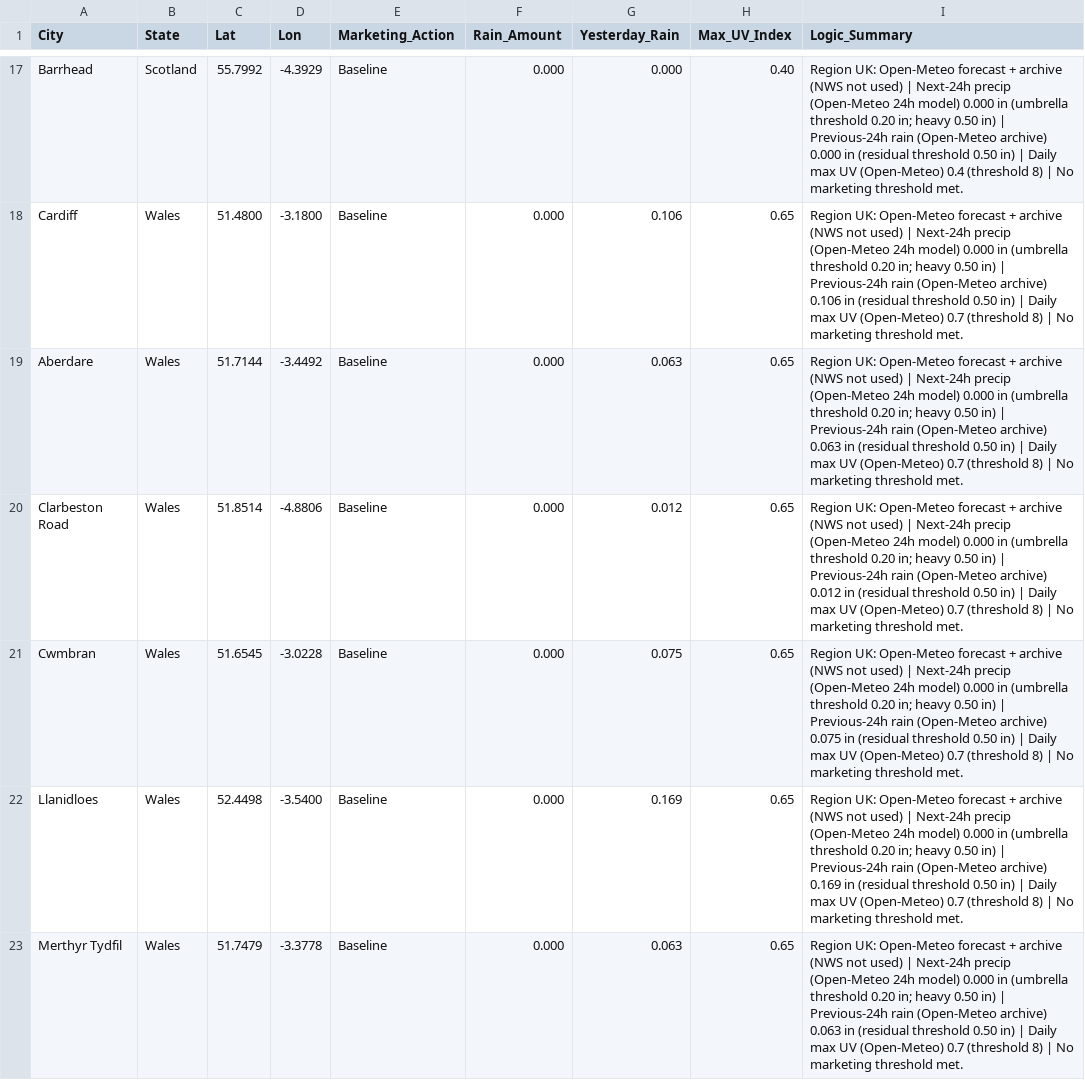
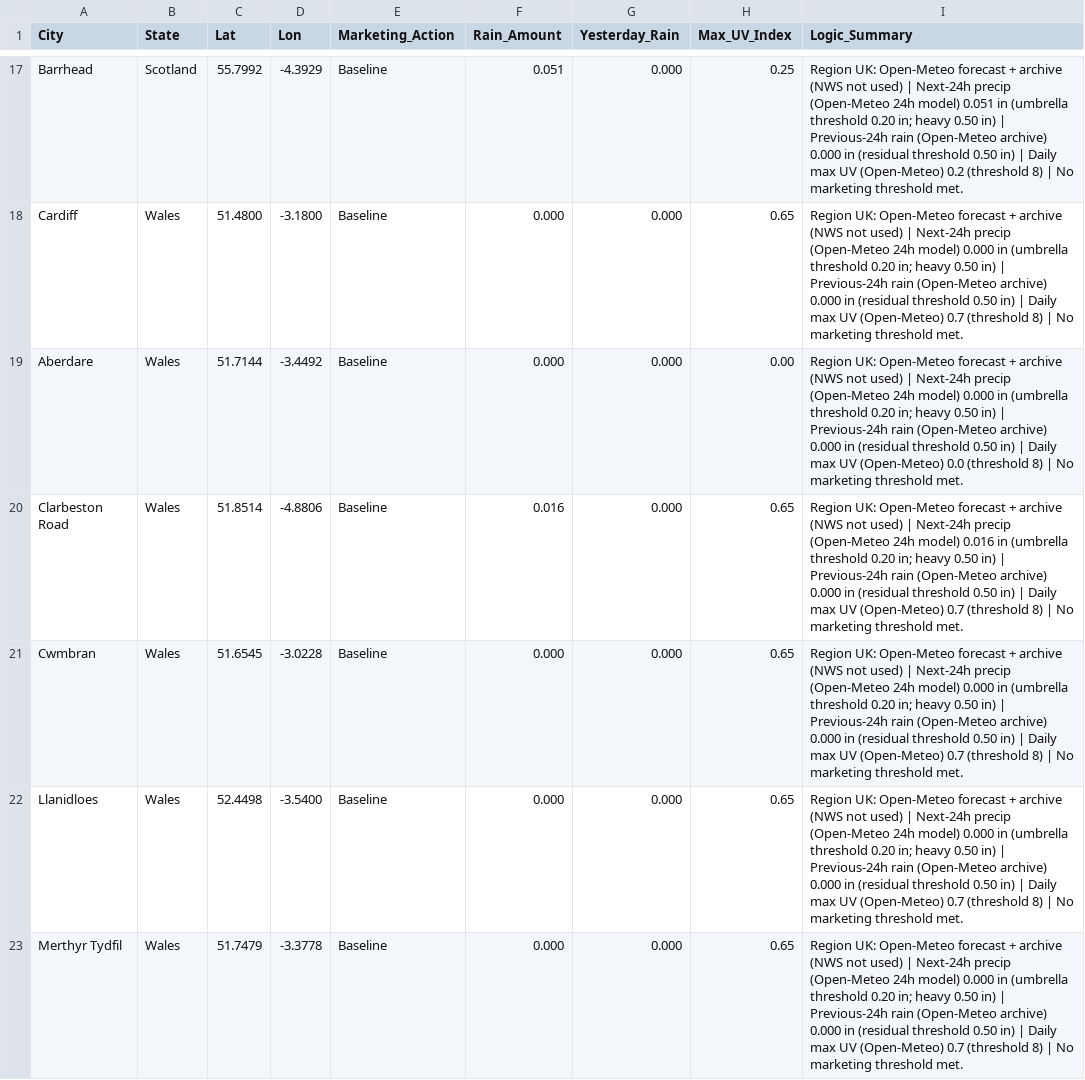
Before and after one commit to WeathermanInc/marketing-weather-engine, a CSV file: marketing_weather_report_uk.csv, drawn as a sheet; only a part is shown, gaps mark what is left out; the diff covers the shown part only; the diff names each change by its address in the sheet, - before the commit and + after, or states it on an @@ line.

```diff
--- a/marketing_weather_report_uk.csv
+++ b/marketing_weather_report_uk.csv
-F17 (Rain_Amount): 0.000
+F17 (Rain_Amount): 0.051
-H17 (Max_UV_Index): 0.40
+H17 (Max_UV_Index): 0.25
-I17 (Logic_Summary): …24h model) 0.000 in (umbrella threshold 0.20 in; heavy 0.50 in) | Previous-24h rain (Open-Meteo archive) 0.000 in (residual threshold 0.50 in) | Daily max UV (Open-Meteo) 0.4 (threshold 8)…
+I17 (Logic_Summary): …24h model) 0.051 in (umbrella threshold 0.20 in; heavy 0.50 in) | Previous-24h rain (Open-Meteo archive) 0.000 in (residual threshold 0.50 in) | Daily max UV (Open-Meteo) 0.2 (threshold 8)…
-G18 (Yesterday_Rain): 0.106
+G18 (Yesterday_Rain): 0.000
-I18 (Logic_Summary): …(Open-Meteo archive) 0.106 in (residual…
+I18 (Logic_Summary): …(Open-Meteo archive) 0.000 in (residual…
-G19 (Yesterday_Rain): 0.063
+G19 (Yesterday_Rain): 0.000
-H19 (Max_UV_Index): 0.65
+H19 (Max_UV_Index): 0.00
-I19 (Logic_Summary): …(Open-Meteo archive) 0.063 in (residual threshold 0.50 in) | Daily max UV (Open-Meteo) 0.7 (threshold 8)…
+I19 (Logic_Summary): …(Open-Meteo archive) 0.000 in (residual threshold 0.50 in) | Daily max UV (Open-Meteo) 0.0 (threshold 8)…
-F20 (Rain_Amount): 0.000
+F20 (Rain_Amount): 0.016
-G20 (Yesterday_Rain): 0.012
+G20 (Yesterday_Rain): 0.000
-I20 (Logic_Summary): …24h model) 0.000 in (umbrella threshold 0.20 in; heavy 0.50 in) | Previous-24h rain (Open-Meteo archive) 0.012 in (residual…
+I20 (Logic_Summary): …24h model) 0.016 in (umbrella threshold 0.20 in; heavy 0.50 in) | Previous-24h rain (Open-Meteo archive) 0.000 in (residual…
-G21 (Yesterday_Rain): 0.075
+G21 (Yesterday_Rain): 0.000
-I21 (Logic_Summary): …(Open-Meteo archive) 0.075 in (residual…
+I21 (Logic_Summary): …(Open-Meteo archive) 0.000 in (residual…
-G22 (Yesterday_Rain): 0.169
+G22 (Yesterday_Rain): 0.000
-I22 (Logic_Summary): …(Open-Meteo archive) 0.169 in (residual…
+I22 (Logic_Summary): …(Open-Meteo archive) 0.000 in (residual…
-G23 (Yesterday_Rain): 0.063
+G23 (Yesterday_Rain): 0.000
-I23 (Logic_Summary): …(Open-Meteo archive) 0.063 in (residual…
+I23 (Logic_Summary): …(Open-Meteo archive) 0.000 in (residual…
```
Also changed, not shown: 58 edited cells elsewhere in this file, marketing_weather_report_can.csv, marketing_weather_report_us.csv.
